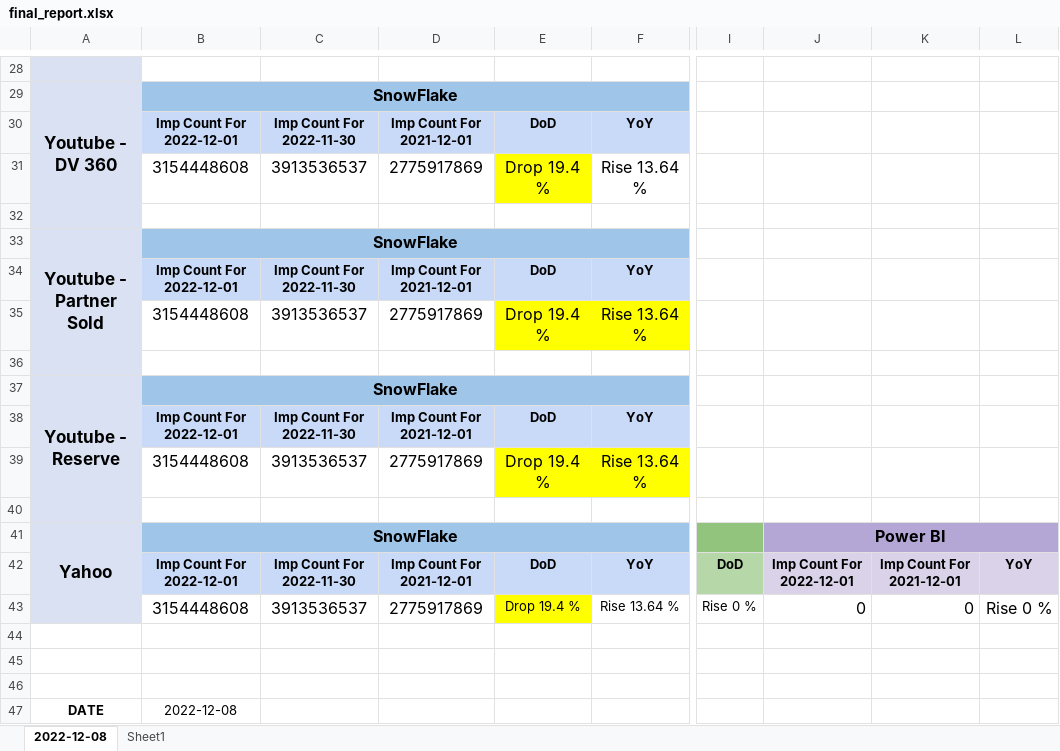
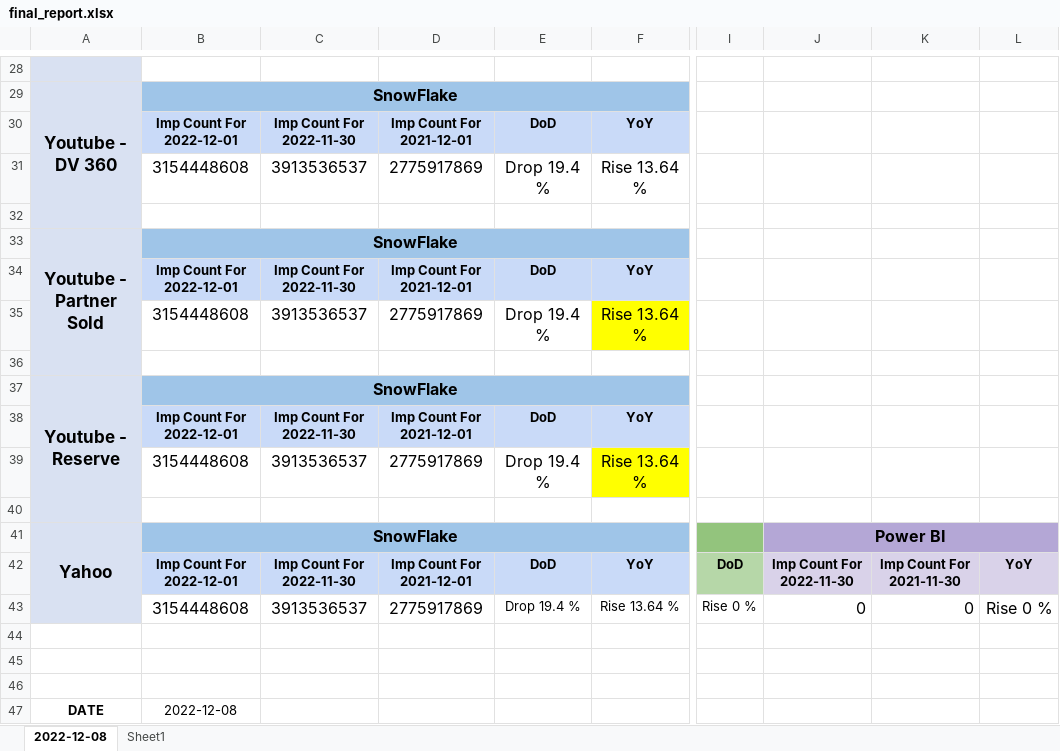
Before and after one commit to arane-ias/arane-python-scripts, an Excel workbook: prophet_automation/final_report.xlsx, sheet 2022-12-08, drawn as a sheet; only a part is shown, gaps mark what is left out; values as stored, in another font and other column widths than the file's, no borders; conditional formats not drawn; the diff covers the shown part only; the diff names each change by its address in the sheet, - before the commit and + after, or states it on an @@ line.

```diff
--- a/prophet_automation/final_report.xlsx (sheet 2022-12-08)
+++ b/prophet_automation/final_report.xlsx (sheet 2022-12-08)
-E31 fill: #FFFF00
+E31 fill: none
-E35 fill: #FFFF00
+E35 fill: none
-E39 fill: #FFFF00
+E39 fill: none
-J42: Imp Count For 2022-12-01
+J42: Imp Count For 2022-11-30
-K42: Imp Count For 2021-12-01
+K42: Imp Count For 2021-11-30
-E43 fill: #FFFF00
+E43 fill: none
```
Also changed, not shown: 12 edited cells and cell formats elsewhere in this sheet, 9 other files.
